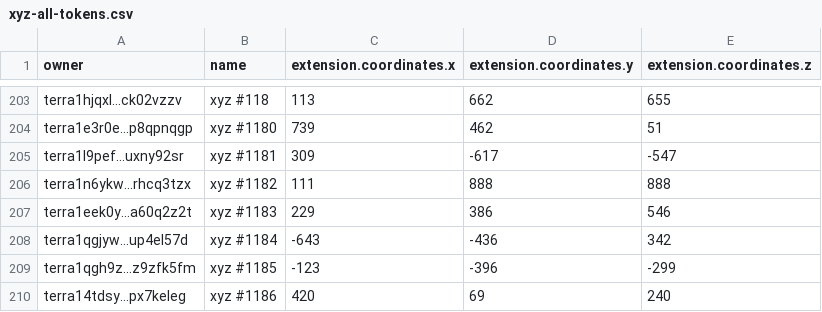
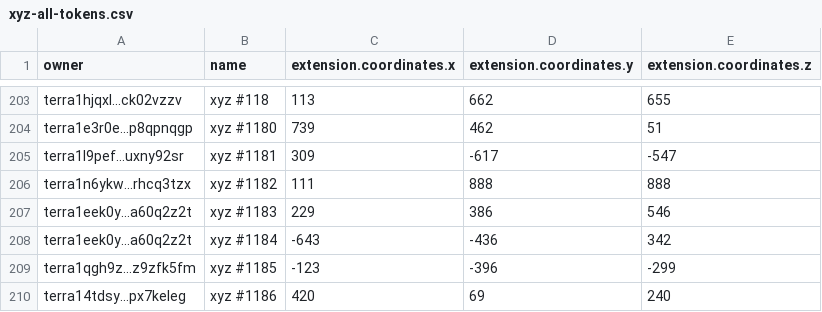
Before and after one commit to cryptoYJ/xyz-tools, a CSV file: xyz-all-tokens.csv, drawn as a sheet; only a part is shown, gaps mark what is left out.

Commit message:
update data

```diff
--- a/xyz-all-tokens.csv
+++ b/xyz-all-tokens.csv
@@ -207,3 +207,3 @@
 "terra1eek0y...a60q2z2t","xyz #1183",229,386,546
-"terra1qgjyw...up4el57d","xyz #1184",-643,-436,342
+"terra1eek0y...a60q2z2t","xyz #1184",-643,-436,342
 "terra1qgh9z...z9zfk5fm","xyz #1185",-123,-396,-299
```
Also changed, not shown: 1 other file.
